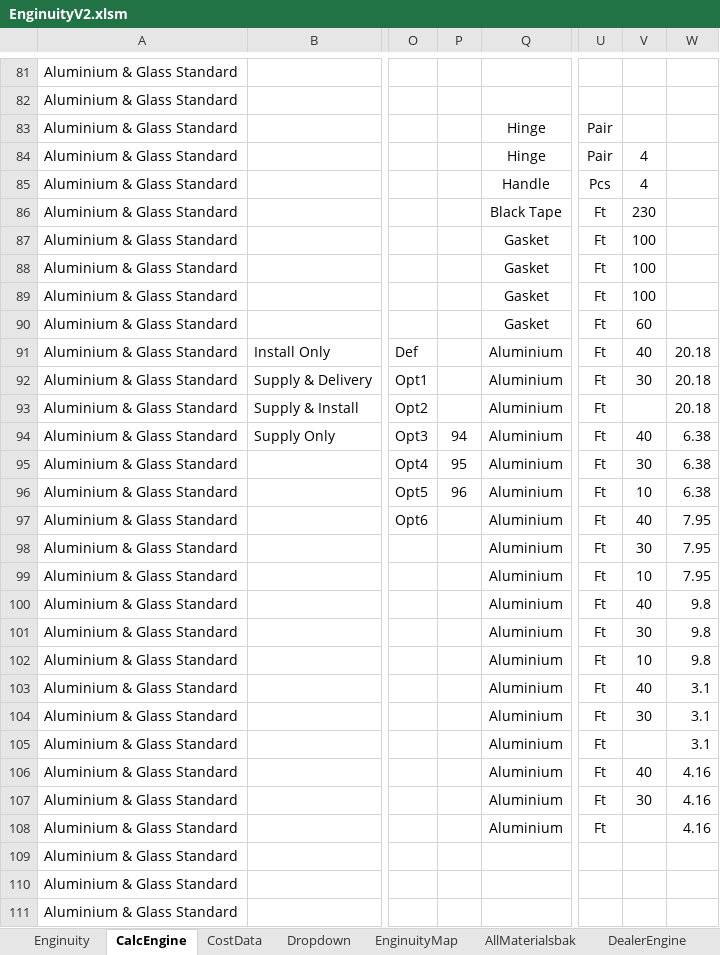
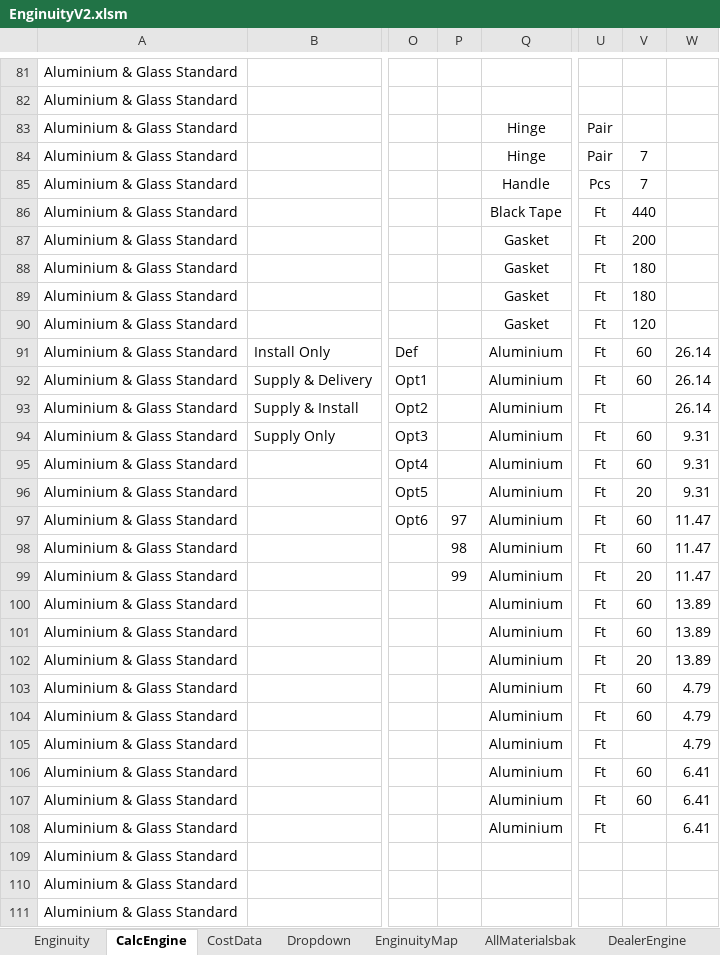
Before and after one commit to neprenkha/Enginuity, an Excel workbook: EnginuityV2.xlsm, sheet CalcEngine, drawn as a sheet; only a part is shown, gaps mark what is left out; values as stored, in another font and other column widths than the file's, no borders; conditional formats not drawn; the diff covers the shown part only; the diff names each change by its address in the sheet, - before the commit and + after, or states it on an @@ line.

```diff
--- a/EnginuityV2.xlsm (sheet CalcEngine)
+++ b/EnginuityV2.xlsm (sheet CalcEngine)
-V84:V85: 4
+V84:V85: 7
-V86: 230
+V86: 440
-V87: 100
+V87: 200
-V88:V89: 100
+V88:V89: 180
-V90: 60
+V90: 120
-V91: 40
+V91: 60
-W91:W93: 20.18
+W91:W93: 26.14
-V92: 30
+V92: 60
-P94: 94
+P94: (empty)
-V94: 40
+V94: 60
-W94:W96: 6.38
+W94:W96: 9.31
-P95: 95
+P95: (empty)
-V95: 30
+V95: 60
-P96: 96
+P96: (empty)
-V96: 10
+V96: 20
-P97: (empty)
+P97: 97
-V97: 40
+V97: 60
-W97:W99: 7.95
+W97:W99: 11.47
-P98: (empty)
+P98: 98
-V98: 30
+V98: 60
-P99: (empty)
+P99: 99
-V99: 10
+V99: 20
-V100: 40
+V100: 60
-W100:W102: 9.8
+W100:W102: 13.89
-V101: 30
+V101: 60
-V102: 10
+V102: 20
-V103: 40
+V103: 60
-W103:W105: 3.1
+W103:W105: 4.79
-V104: 30
+V104: 60
-V106: 40
+V106: 60
-W106:W108: 4.16
+W106:W108: 6.41
-V107: 30
+V107: 60
```
Also changed, not shown: 153 edited cells elsewhere in this sheet, sheet AllMaterialsbak, sheet C.Louvers, sheet Enginuity, sheet CostData.
